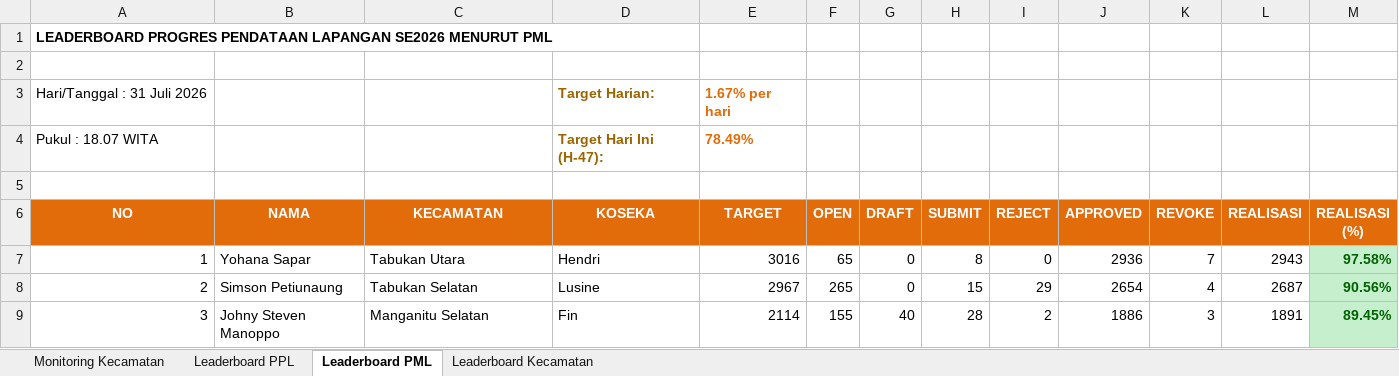
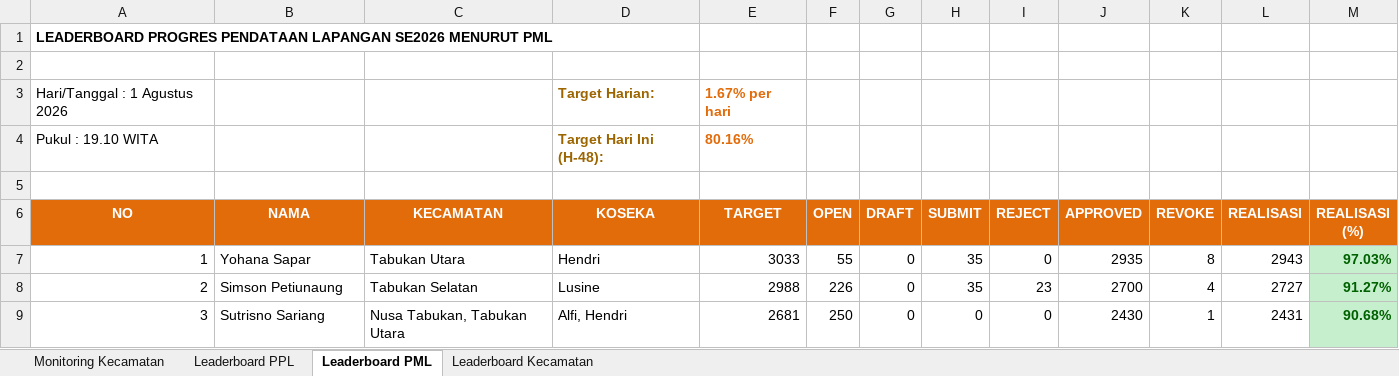
Before and after one commit to danimat15/fasih-sm-scrapper, an Excel workbook: dashboard/public/Report_Dashboard_Evening.xlsx, sheet Leaderboard PML, drawn as a sheet; only a part is shown; values as stored, in another font and other column widths than the file's, no borders; removed rows and columns are numbered as before the commit, all else as after; the diff covers the shown part only; the diff names each change by its address in the sheet, - before the commit and + after, or states it on an @@ line.

```diff
--- a/dashboard/public/Report_Dashboard_Evening.xlsx (sheet Leaderboard PML)
+++ b/dashboard/public/Report_Dashboard_Evening.xlsx (sheet Leaderboard PML)
-A3 (NO): Hari/Tanggal : 31 Juli 2026
+A3 (NO): Hari/Tanggal : 1 Agustus 2026
-row 4: Pukul : 18.07 WITA |  |  | Target Hari Ini (H-47): | 78.49%
+row 4: Pukul : 19.10 WITA |  |  | Target Hari Ini (H-48): | 80.16%
-E7 (TARGET): 3016
+E7 (TARGET): 3033
-F7 (OPEN): 65
+F7 (OPEN): 55
-H7 (SUBMIT): 8
+H7 (SUBMIT): 35
-J7 (APPROVED): 2936
+J7 (APPROVED): 2935
-K7 (REVOKE): 7
+K7 (REVOKE): 8
-M7 (REALISASI (%)): 97.58%
+M7 (REALISASI (%)): 97.03%
-E8 (TARGET): 2967
+E8 (TARGET): 2988
-F8 (OPEN): 265
+F8 (OPEN): 226
-H8 (SUBMIT): 15
+H8 (SUBMIT): 35
-I8 (REJECT): 29
+I8 (REJECT): 23
-J8 (APPROVED): 2654
+J8 (APPROVED): 2700
-L8 (REALISASI): 2687
+L8 (REALISASI): 2727
-M8 (REALISASI (%)): 90.56%
+M8 (REALISASI (%)): 91.27%
-B9 (NAMA): Johny Steven Manoppo
+B9 (NAMA): Sutrisno Sariang
-C9 (KECAMATAN): Manganitu Selatan
+C9 (KECAMATAN): Nusa Tabukan, Tabukan Utara
-D9 (KOSEKA): Fin
+D9 (KOSEKA): Alfi, Hendri
-E9 (TARGET): 2114
+E9 (TARGET): 2681
-F9 (OPEN): 155
+F9 (OPEN): 250
-G9 (DRAFT): 40
+G9 (DRAFT): 0
-H9 (SUBMIT): 28
+H9 (SUBMIT): 0
-I9 (REJECT): 2
+I9 (REJECT): 0
-J9 (APPROVED): 1886
+J9 (APPROVED): 2430
-K9 (REVOKE): 3
+K9 (REVOKE): 1
-L9 (REALISASI): 1891
+L9 (REALISASI): 2431
-M9 (REALISASI (%)): 89.45%
+M9 (REALISASI (%)): 90.68%
```
Also changed, not shown: 195 edited cells and cell formats elsewhere in this sheet, sheet Leaderboard PPL, sheet Monitoring Kecamatan, sheet Leaderboard Kecamatan, dashboard/public/Monev_Pendataan_SE2026_Evening.xlsx, research/fasih-dashboard-se2026/Monev Pendataan SE2026 01 Agustus 2026.xlsx, 11 other files.
